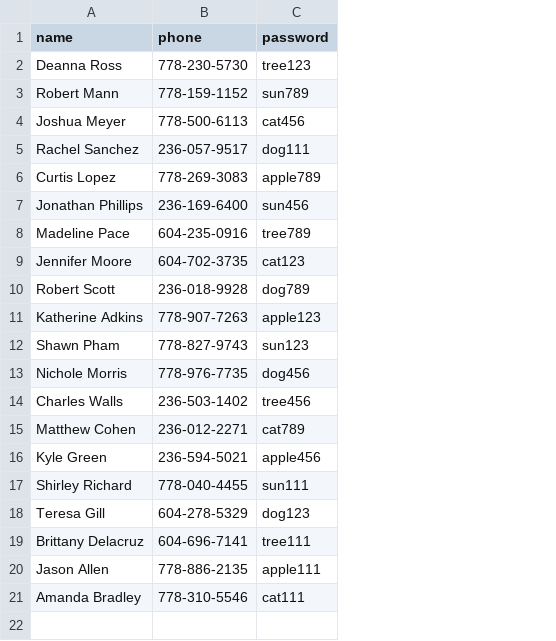
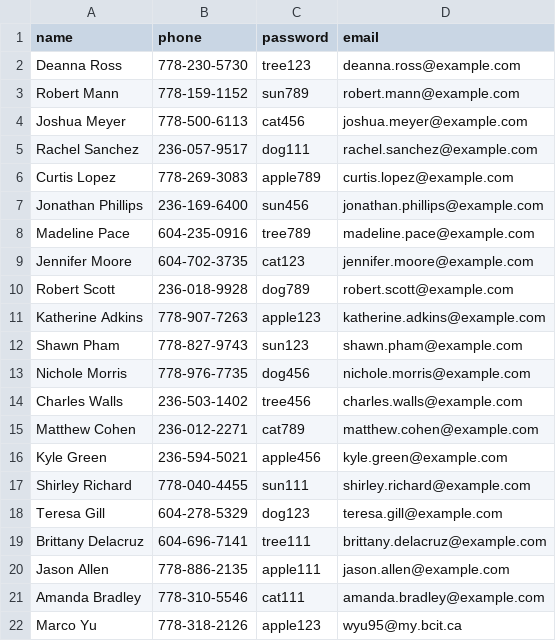
Before and after one commit to mwcyu/ACIT2911Group18, a CSV file: customers.csv, drawn as a sheet; the diff names each change by its address in the sheet, - before the commit and + after, or states it on an @@ line.

Commit message:
forget password, reset password, added emails in the database, changed all the forms to WTForms, Flask-WTF

```diff
--- a/customers.csv
+++ b/customers.csv
+column D (email), rows 2-21: deanna.ross@example.com | robert.mann@example.com | joshua.meyer@example.com | rachel.sanchez@example.com | curtis.lopez@example.com | jonathan.phillips@example.com | madeline.pace@example.com | jennifer.moore@example.com | robert.scott@example.com | katherine.adkins@example.com | shawn.pham@example.com | nichole.morris@example.com | charles.walls@example.com | matthew.cohen@example.com | kyle.green@example.com | shirley.richard@example.com | teresa.gill@example.com | brittany.delacruz@example.com | jason.allen@example.com | amanda.bradley@example.com
+row 22: Marco Yu | 778-318-2126 | apple123 | wyu95@my.bcit.ca
```
Also changed, not shown: 14 other files.
